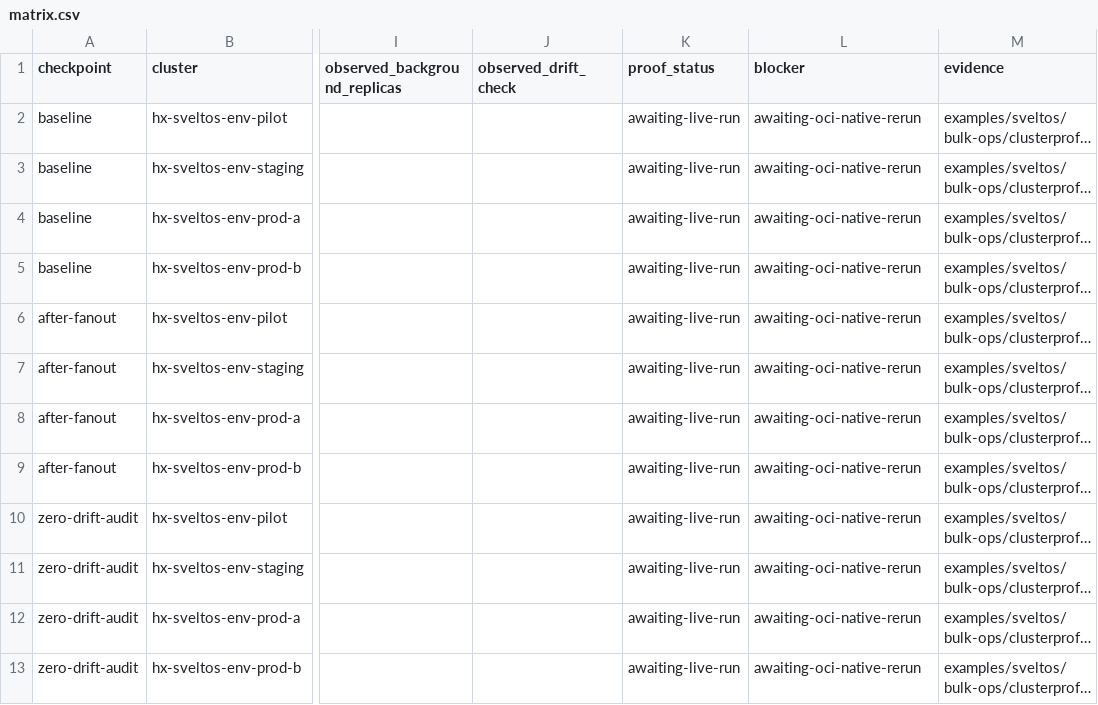
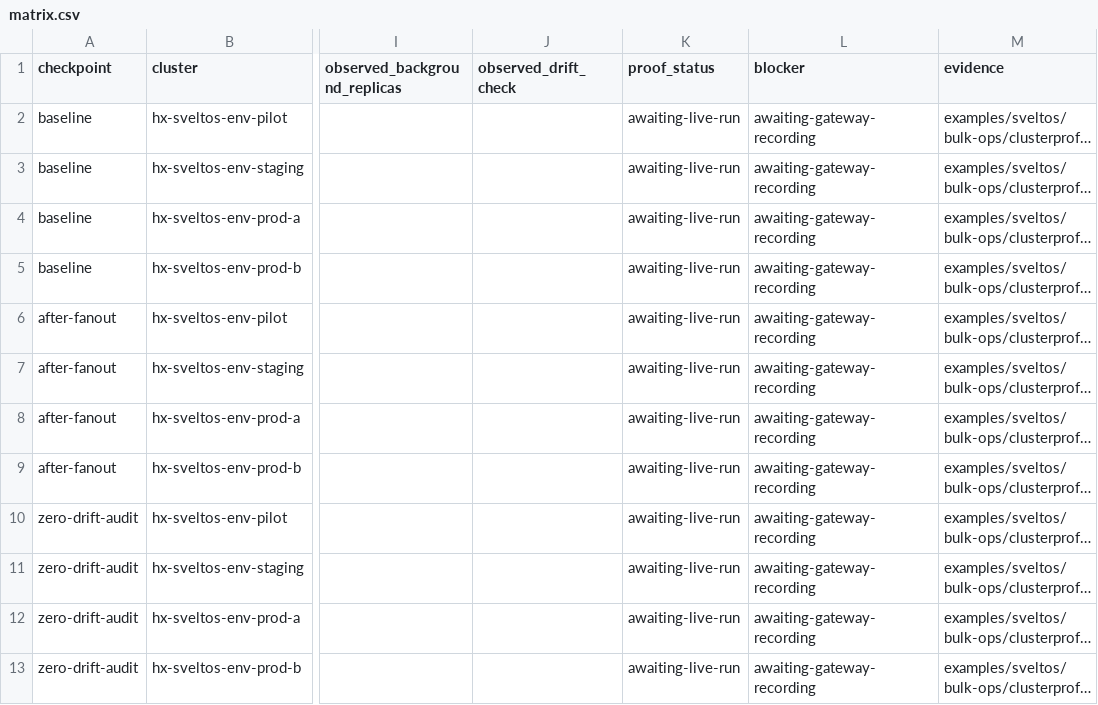
Before and after one commit to confighub/sveltos-confighub, a CSV file: data/sveltos-bulk-ops/matrix.csv, drawn as a sheet; only a part is shown, gaps mark what is left out; long unchanged cells end in …; the diff names each change by its address in the sheet, - before the commit and + after, or states it on an @@ line.

```diff
--- a/data/sveltos-bulk-ops/matrix.csv
+++ b/data/sveltos-bulk-ops/matrix.csv
-L2:L13 (blocker): awaiting-oci-native-rerun
+L2:L13 (blocker): awaiting-gateway-recording
```
Also changed, not shown: 6 other files.
